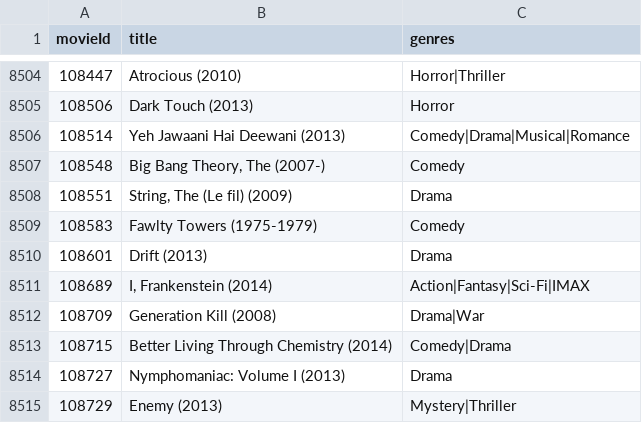
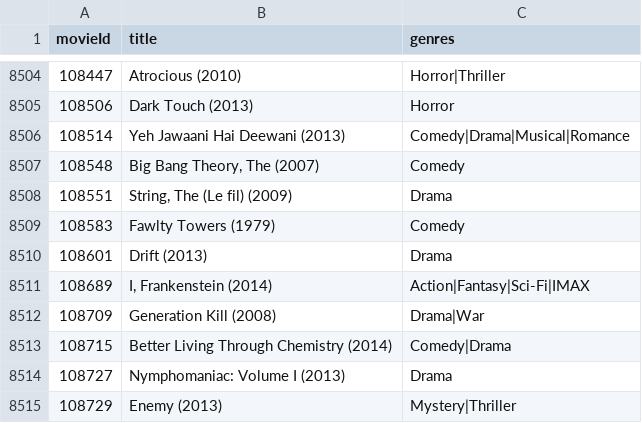
Before and after one commit to clement-escolano/demande-moi-des-films, a CSV file: ml-latest-small/movies.csv, drawn as a sheet; only a part is shown, gaps mark what is left out.

Commit message:
Use cleaned data.

```diff
--- a/ml-latest-small/movies.csv
+++ b/ml-latest-small/movies.csv
@@ -8506,5 +8506,5 @@ movieId,title,genres
 108514,Yeh Jawaani Hai Deewani (2013),Comedy|Drama|Musical|Romance
-108548,"Big Bang Theory, The (2007-)",Comedy
+108548,"Big Bang Theory, The (2007)",Comedy
 108551,"String, The (Le fil) (2009)",Drama
-108583,Fawlty Towers (1975-1979),Comedy
+108583,Fawlty Towers (1979),Comedy
 108601,Drift (2013),Drama
```
Also changed, not shown: 4 other files.
